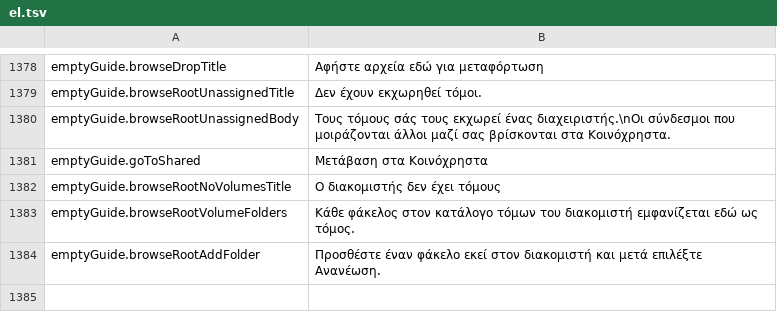
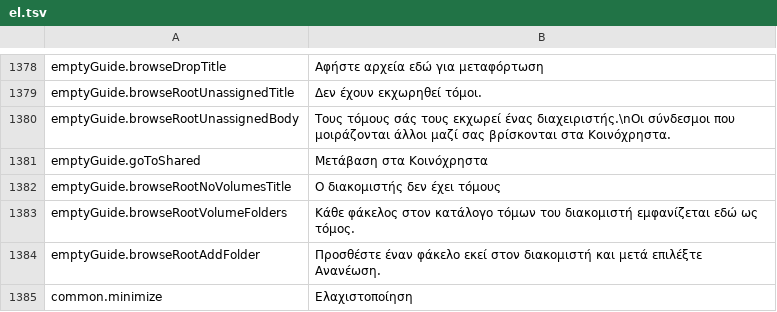
Before and after one commit to PhillipMaizza/NextExplorer-iOS, a TSV file: Packages/Localization/translations/el.tsv, drawn as a sheet; only a part is shown, gaps mark what is left out.

Commit message:
NXTIOS-0197: Mac transfers open in a panel anchored to their toolbar button
Uploads and downloads open from the toolbar as a panel with a summary, per file rows, Clear Completed and Minimize; the toolbar buttons scale in and out as they appear, and the toast steps aside while the panel is open.

```diff
--- a/Packages/Localization/translations/el.tsv
+++ b/Packages/Localization/translations/el.tsv
@@ -1384 +1384,2 @@ emptyGuide.browseRootVolumeFolders	Κάθε φάκελος στον κατάλο
 emptyGuide.browseRootAddFolder	Προσθέστε έναν φάκελο εκεί στον διακομιστή και μετά επιλέξτε Ανανέωση.
+common.minimize	Ελαχιστοποίηση
```
Also changed, not shown: Packages/Localization/translations/cs.tsv, Packages/Localization/translations/hi.tsv, 40 other files.
